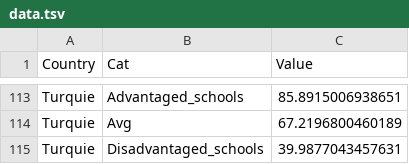
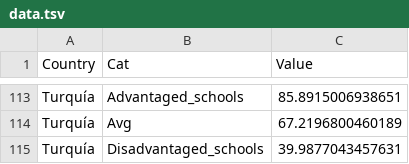
Before and after one commit to gitvfd/OECD-Fow-charts, a TSV file: digital-es/data/data.tsv, drawn as a sheet; only a part is shown, gaps mark what is left out; the diff covers the shown part only; the diff names each change by its address in the sheet, - before the commit and + after, or states it on an @@ line.

```diff
--- a/digital-es/data/data.tsv
+++ b/digital-es/data/data.tsv
-A113:A115 (Country): Turquie
+A113:A115 (Country): Turquía
```
Also changed, not shown: 12 added rows, 12 removed rows and 93 edited cells elsewhere in this file, gender-es/data/data.tsv, nonstandard-es/data/data.tsv, 2 other files.
